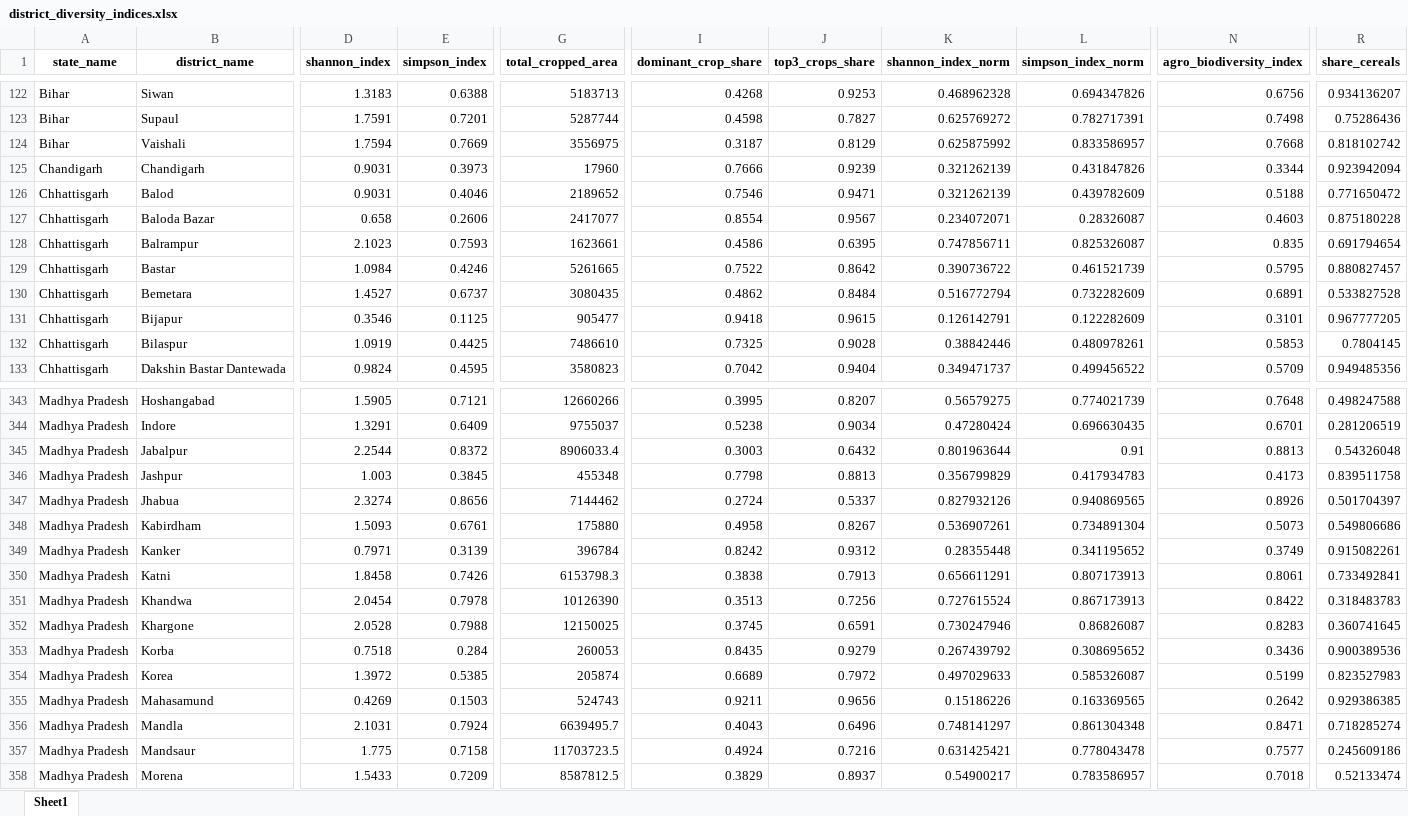
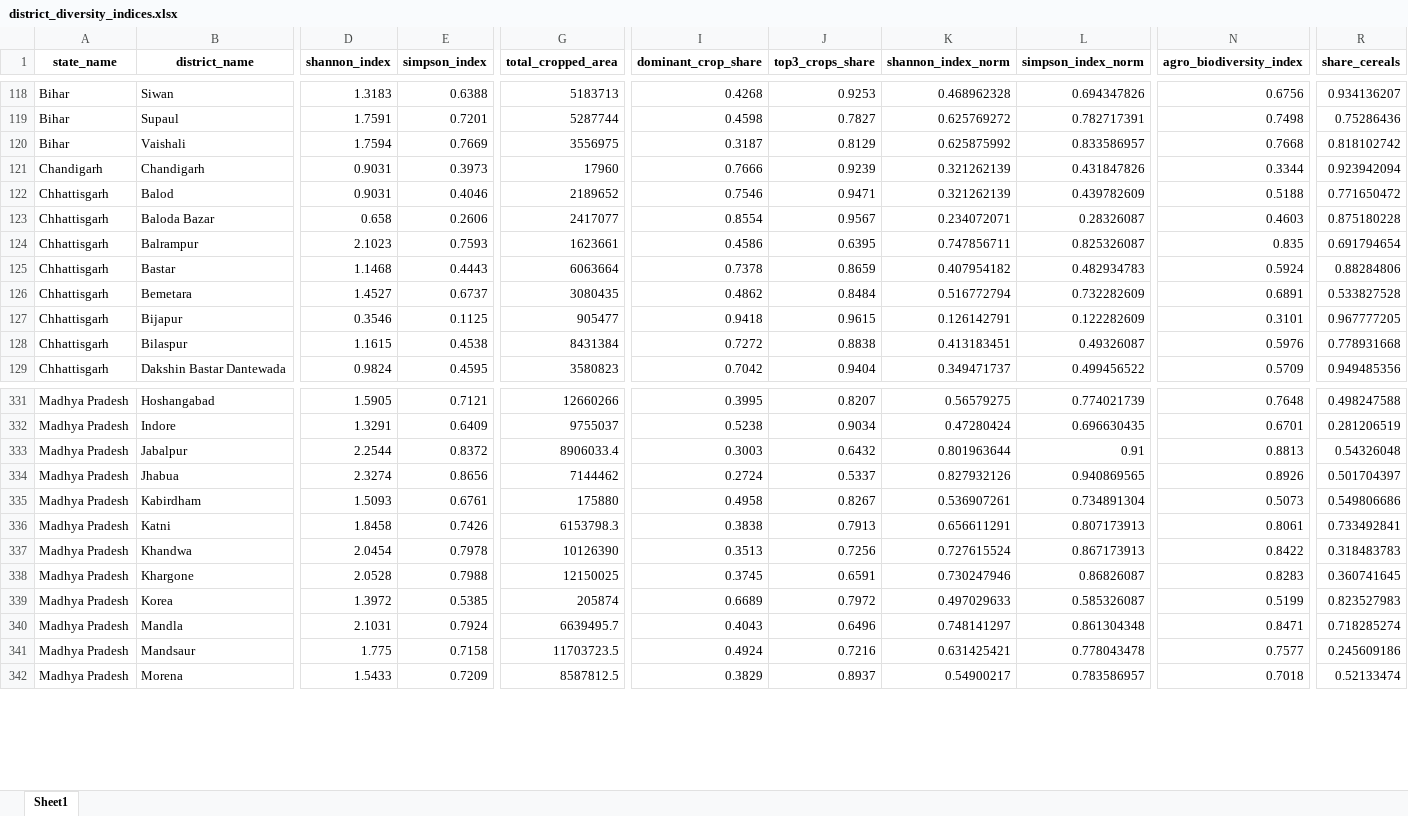
Before and after one commit to Mridlll/crop-diversity, an Excel workbook: outputs/crop_diversity_analysis/district_diversity_indices.xlsx, sheet Sheet1, drawn as a sheet; only a part is shown, gaps mark what is left out; values as stored, in another font and other column widths than the file's, no borders; removed rows and columns are numbered as before the commit, all else as after; rows hold the shown columns only; the diff covers the shown part only; the diff names each change by its address in the sheet, - before the commit and + after, or states it on an @@ line.

Commit message:
Fix source data: remove 30 bogus/duplicate districts (755->725)
- Removed 7 bogus district-state pairs (Chandigarh/Surguja in wrong states, Purulia in A&N)
- Remapped 23 state-split duplicates to modern states (Uttarakhand, Chhattisgarh, Jharkhand)
- Fixed Shannon -0.0 floating point artifact
- Regenerated all outputs: CSVs, maps, hover map, notebook

```diff
--- a/outputs/crop_diversity_analysis/district_diversity_indices.xlsx (sheet Sheet1)
+++ b/outputs/crop_diversity_analysis/district_diversity_indices.xlsx (sheet Sheet1)
-D125 (shannon_index): 1.0984
+D125 (shannon_index): 1.1468
-E125 (simpson_index): 0.4246
+E125 (simpson_index): 0.4443
-G125 (total_cropped_area): 5261665
+G125 (total_cropped_area): 6063664
-I125 (dominant_crop_share): 0.7522
+I125 (dominant_crop_share): 0.7378
-J125 (top3_crops_share): 0.8642
+J125 (top3_crops_share): 0.8659
-K125 (shannon_index_norm): 0.390736722
+K125 (shannon_index_norm): 0.407954182
-L125 (simpson_index_norm): 0.461521739
+L125 (simpson_index_norm): 0.482934783
-N125 (agro_biodiversity_index): 0.5795
+N125 (agro_biodiversity_index): 0.5924
-R125 (share_cereals): 0.880827457
+R125 (share_cereals): 0.88284806
-D128 (shannon_index): 1.0919
+D128 (shannon_index): 1.1615
-E128 (simpson_index): 0.4425
+E128 (simpson_index): 0.4538
-G128 (total_cropped_area): 7486610
+G128 (total_cropped_area): 8431384
-I128 (dominant_crop_share): 0.7325
+I128 (dominant_crop_share): 0.7272
-J128 (top3_crops_share): 0.9028
+J128 (top3_crops_share): 0.8838
-K128 (shannon_index_norm): 0.38842446
+K128 (shannon_index_norm): 0.413183451
-L128 (simpson_index_norm): 0.480978261
+L128 (simpson_index_norm): 0.49326087
-N128 (agro_biodiversity_index): 0.5853
+N128 (agro_biodiversity_index): 0.5976
-R128 (share_cereals): 0.7804145
+R128 (share_cereals): 0.778931668
-row 346: Madhya Pradesh | Jashpur | 1.003 | 0.3845 | 455348 | 0.7798 | 0.8813 | 0.356799829 | 0.417934783 | 0.4173 | 0.839511758
-row 349: Madhya Pradesh | Kanker | 0.7971 | 0.3139 | 396784 | 0.8242 | 0.9312 | 0.28355448 | 0.341195652 | 0.3749 | 0.915082261
-row 353: Madhya Pradesh | Korba | 0.7518 | 0.284 | 260053 | 0.8435 | 0.9279 | 0.267439792 | 0.308695652 | 0.3436 | 0.900389536
-row 355: Madhya Pradesh | Mahasamund | 0.4269 | 0.1503 | 524743 | 0.9211 | 0.9656 | 0.15186226 | 0.163369565 | 0.2642 | 0.929386385
```
Also changed, not shown: 26 removed rows and 350 edited cells elsewhere in this sheet, 11 other files.
